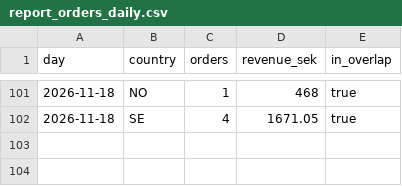
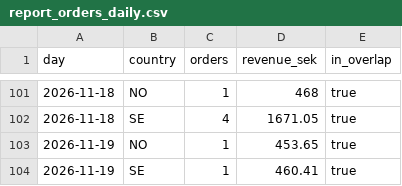
Before and after one commit to tiendatpham2407-bot/dashboard, a CSV file: report_orders_daily.csv, drawn as a sheet; only a part is shown, gaps mark what is left out.

Commit message:
Cập nhật report_orders_daily.csv 2026-11-20 09:32

```diff
--- a/report_orders_daily.csv
+++ b/report_orders_daily.csv
@@ -102 +102,3 @@ day,country,orders,revenue_sek,in_overlap
 2026-11-18,SE,4,1671.05,true
+2026-11-19,NO,1,453.65,true
+2026-11-19,SE,1,460.41,true
```
